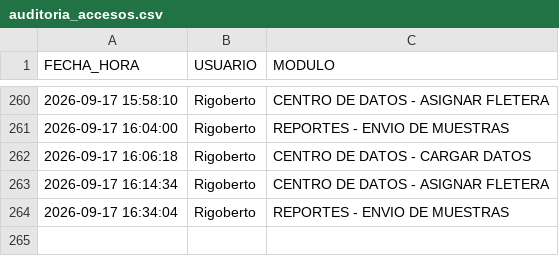
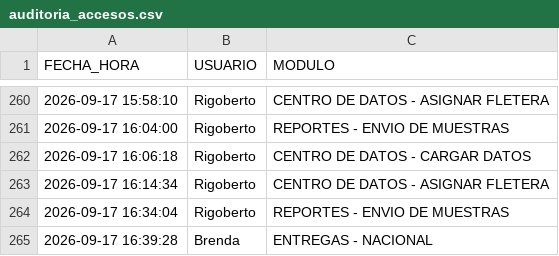
Before and after one commit to RH2026/nexion, a CSV file: auditoria_accesos.csv, drawn as a sheet; only a part is shown, gaps mark what is left out; the diff names each change by its address in the sheet, - before the commit and + after, or states it on an @@ line.

Commit message:
Registro de acceso de Brenda al módulo ENTREGAS - NACIONAL

```diff
--- a/auditoria_accesos.csv
+++ b/auditoria_accesos.csv
+row 265: 2026-09-17 16:39:28 | Brenda | ENTREGAS - NACIONAL
```
